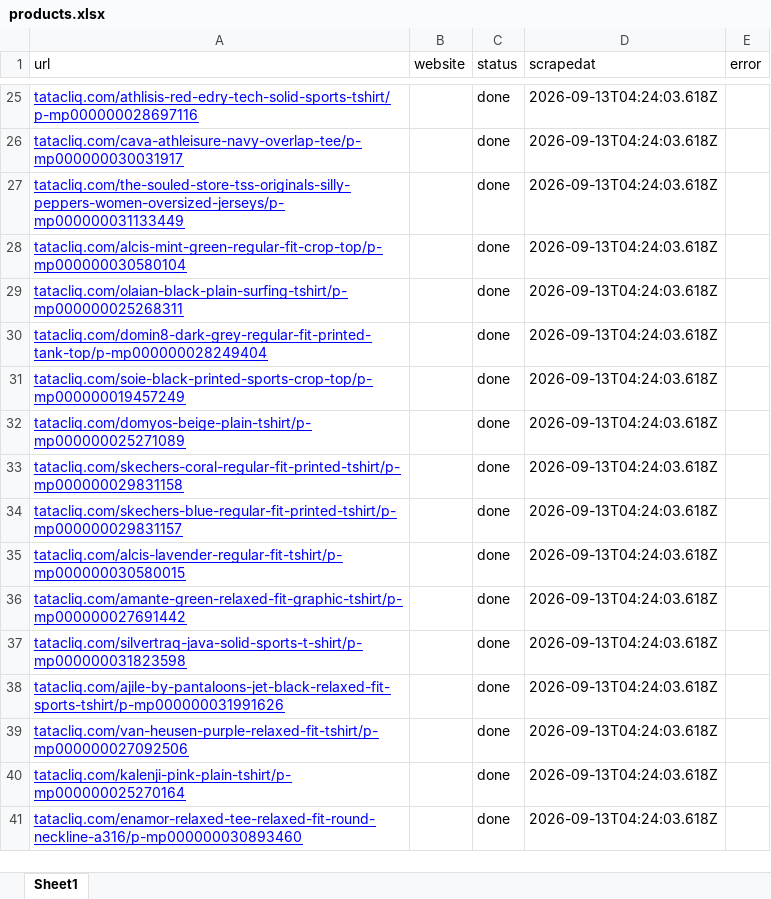
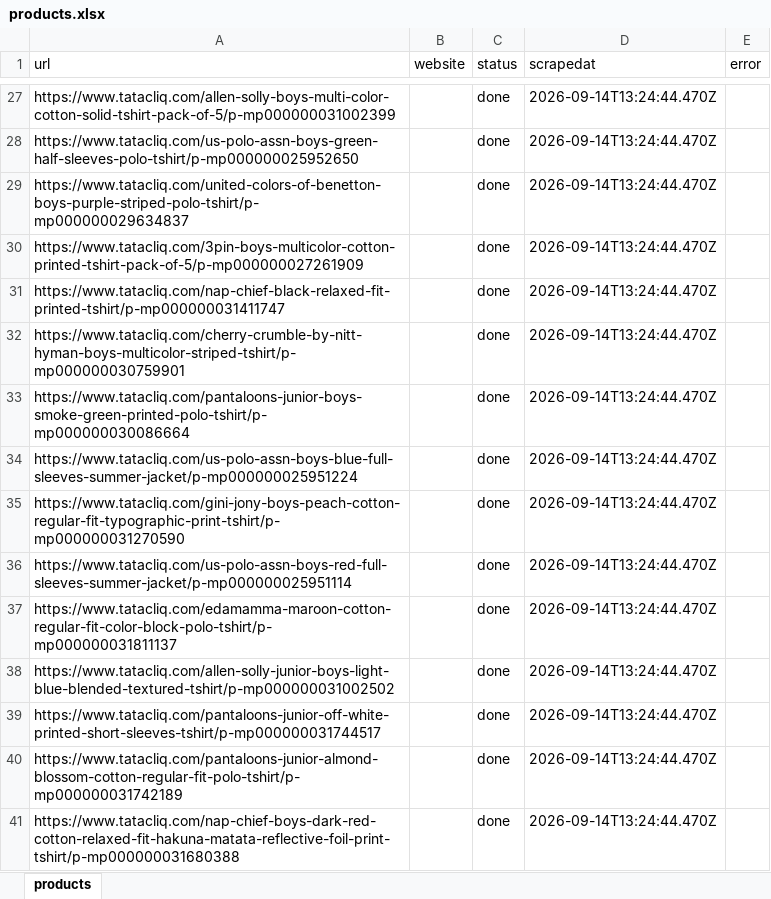
Before and after one commit to itSecurity01/webscrapi, an Excel workbook: input/products.xlsx, sheet products, drawn as a sheet; only a part is shown, gaps mark what is left out; values as stored, in another font and other column widths than the file's, no borders; removed rows and columns are numbered as before the commit, all else as after; the diff covers the shown part only; the diff names each change by its address in the sheet, - before the commit and + after, or states it on an @@ line.

Commit message:
Add excelNormalizer: extract product URLs from every cell

```diff
--- a/input/products.xlsx (sheet products)
+++ b/input/products.xlsx (sheet products)
-sheet tab: Sheet1
+sheet tab: products
@@ A27:A40 underline: on → off, text colour: #0000FF → black @@
-A27 (url): tatacliq.com/athlisis-red-edry-tech-solid-sports-tshirt/p-mp000000028697116
+A27 (url): https://www.tatacliq.com/allen-solly-boys-multi-color-cotton-solid-tshirt-pack-of-5/p-mp000000031002399
-D27:D40 (scrapedat): 2026-09-13T04:24:03.618Z
+D27:D40 (scrapedat): 2026-09-14T13:24:44.470Z
-A28 (url): tatacliq.com/cava-athleisure-navy-overlap-tee/p-mp000000030031917
+A28 (url): https://www.tatacliq.com/us-polo-assn-boys-green-half-sleeves-polo-tshirt/p-mp000000025952650
-A29 (url): tatacliq.com/the-souled-store-tss-originals-silly-peppers-women-oversized-jerseys/p-mp000000031133449
+A29 (url): https://www.tatacliq.com/united-colors-of-benetton-boys-purple-striped-polo-tshirt/p-mp000000029634837
-A30 (url): tatacliq.com/alcis-mint-green-regular-fit-crop-top/p-mp000000030580104
+A30 (url): https://www.tatacliq.com/3pin-boys-multicolor-cotton-printed-tshirt-pack-of-5/p-mp000000027261909
-A31 (url): tatacliq.com/olaian-black-plain-surfing-tshirt/p-mp000000025268311
+A31 (url): https://www.tatacliq.com/nap-chief-black-relaxed-fit-printed-tshirt/p-mp000000031411747
-A32 (url): tatacliq.com/domin8-dark-grey-regular-fit-printed-tank-top/p-mp000000028249404
+A32 (url): https://www.tatacliq.com/cherry-crumble-by-nitt-hyman-boys-multicolor-striped-tshirt/p-mp000000030759901
-A33 (url): tatacliq.com/soie-black-printed-sports-crop-top/p-mp000000019457249
+A33 (url): https://www.tatacliq.com/pantaloons-junior-boys-smoke-green-printed-polo-tshirt/p-mp000000030086664
-A34 (url): tatacliq.com/domyos-beige-plain-tshirt/p-mp000000025271089
+A34 (url): https://www.tatacliq.com/us-polo-assn-boys-blue-full-sleeves-summer-jacket/p-mp000000025951224
-A35 (url): tatacliq.com/skechers-coral-regular-fit-printed-tshirt/p-mp000000029831158
+A35 (url): https://www.tatacliq.com/gini-jony-boys-peach-cotton-regular-fit-typographic-print-tshirt/p-mp000000031270590
-A36 (url): tatacliq.com/skechers-blue-regular-fit-printed-tshirt/p-mp000000029831157
+A36 (url): https://www.tatacliq.com/us-polo-assn-boys-red-full-sleeves-summer-jacket/p-mp000000025951114
-A37 (url): tatacliq.com/alcis-lavender-regular-fit-tshirt/p-mp000000030580015
+A37 (url): https://www.tatacliq.com/edamamma-maroon-cotton-regular-fit-color-block-polo-tshirt/p-mp000000031811137
-A38 (url): tatacliq.com/amante-green-relaxed-fit-graphic-tshirt/p-mp000000027691442
+A38 (url): https://www.tatacliq.com/allen-solly-junior-boys-light-blue-blended-textured-tshirt/p-mp000000031002502
-A39 (url): tatacliq.com/silvertraq-java-solid-sports-t-shirt/p-mp000000031823598
+A39 (url): https://www.tatacliq.com/pantaloons-junior-off-white-printed-short-sleeves-tshirt/p-mp000000031744517
-A40 (url): tatacliq.com/ajile-by-pantaloons-jet-black-relaxed-fit-sports-tshirt/p-mp000000031991626
+A40 (url): https://www.tatacliq.com/pantaloons-junior-almond-blossom-cotton-regular-fit-polo-tshirt/p-mp000000031742189
-row 39: tatacliq.com/van-heusen-purple-relaxed-fit-tshirt/p-mp000000027092506 |  | done | 2026-09-13T04:24:03.618Z
-row 40: tatacliq.com/kalenji-pink-plain-tshirt/p-mp000000025270164 |  | done | 2026-09-13T04:24:03.618Z
-A41 (url): tatacliq.com/enamor-relaxed-tee-relaxed-fit-round-neckline-a316/p-mp000000030893460
+A41 (url): https://www.tatacliq.com/nap-chief-boys-dark-red-cotton-relaxed-fit-hakuna-matata-reflective-foil-print-tshirt/p-mp000000031680388
@@ A41 underline: on → off, text colour: #0000FF → black @@
-D41 (scrapedat): 2026-09-13T04:24:03.618Z
+D41 (scrapedat): 2026-09-14T13:24:44.470Z
```
Also changed, not shown: 2 added rows, 46 edited cells and cell formats elsewhere in this sheet, 9 other files.
